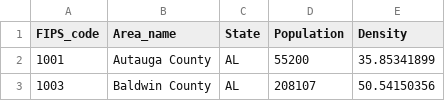
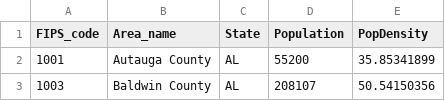
Before and after one commit to jjyu130/node23-readmission-mortality, a CSV file: PopulationDensity.csv, drawn as a sheet; only a part is shown; the diff names each change by its address in the sheet, - before the commit and + after, or states it on an @@ line.

Commit message:
Update PopulationDensity.csv

```diff
--- a/PopulationDensity.csv
+++ b/PopulationDensity.csv
-E1: Density
+E1: PopDensity
```
